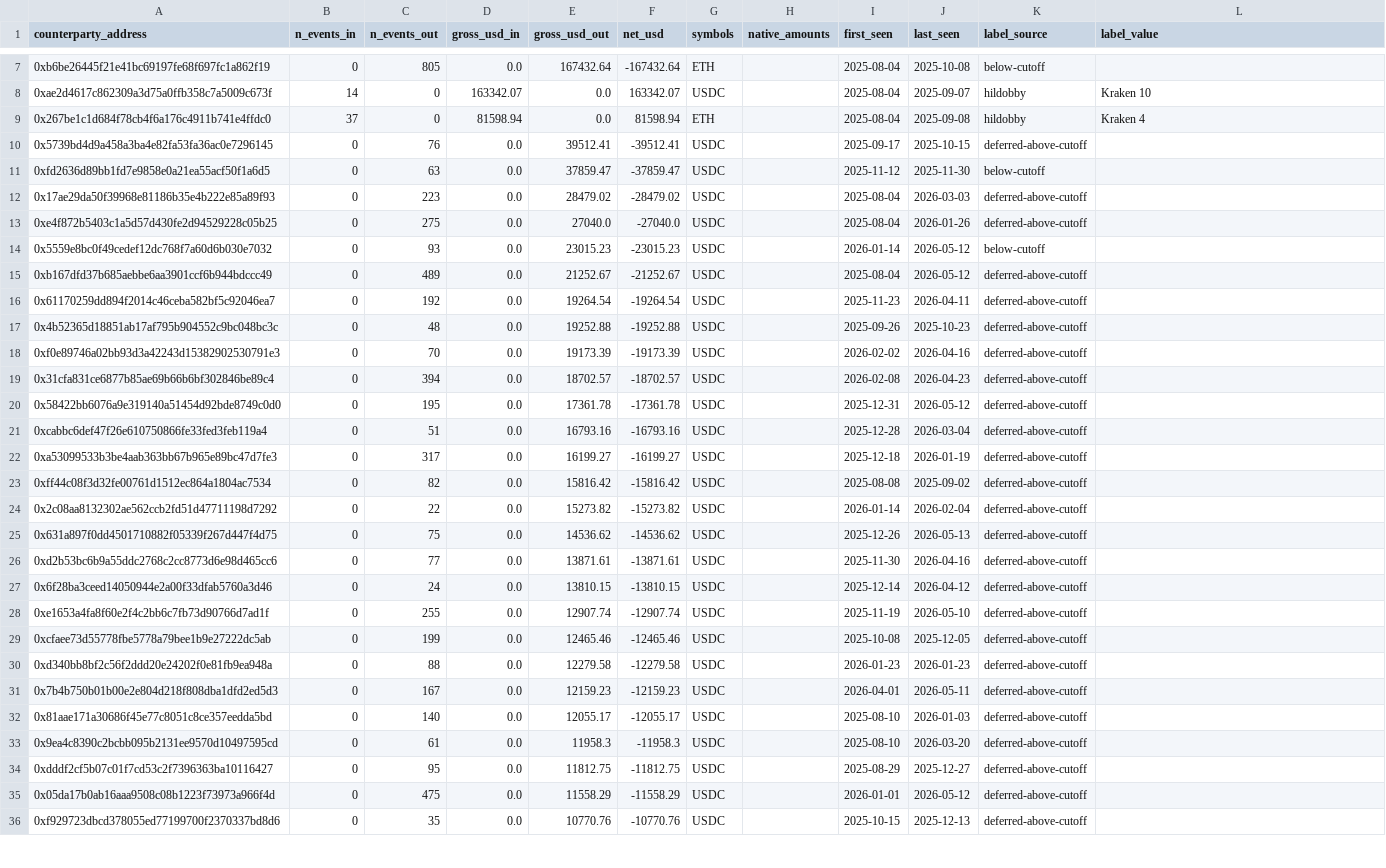
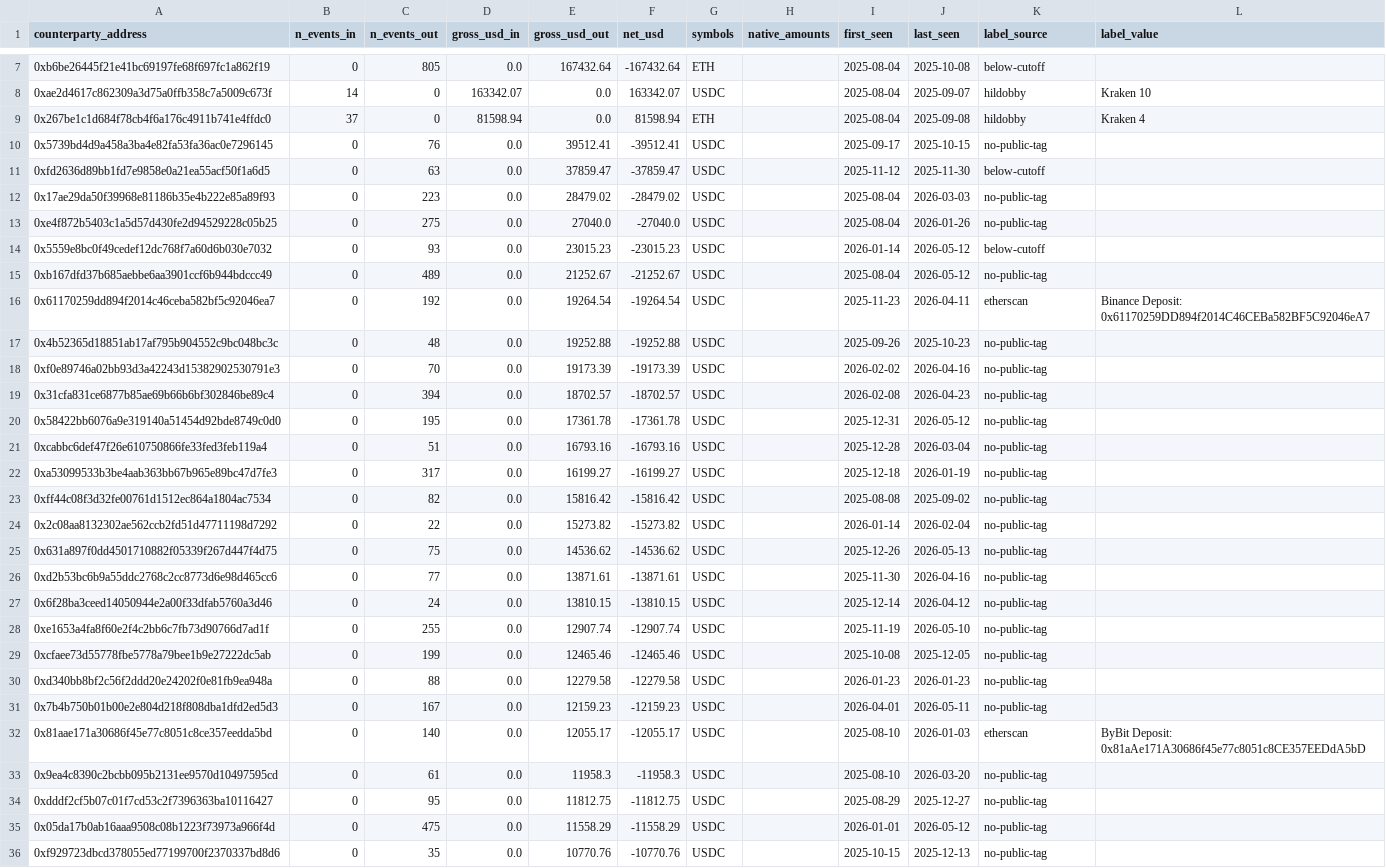
Before and after one commit to smypmsa/zondacrypto-scouting, a CSV file: wallets/ethereum/zonda-bitbay-56d943-counterparties.csv, drawn as a sheet; only a part is shown, gaps mark what is left out; the diff covers the shown part only; the diff names each change by its address in the sheet, - before the commit and + after, or states it on an @@ line.

Commit message:
docs: closure-pass relabel + methodology.md publish (no-public-tag value)
Closure-pass Etherscan fetch (16,609 of 16,614 HTMLs) lets us decisively
classify every deferred-above-cutoff row across the published inventory
CSVs. Per-wallet counts shift materially on the active wallets: zonda-1
(83 -> 452 etherscan-tagged), zonda-4 (58 -> 304), zonda-5 (300 -> 1,477),
zonda-5 polygon (65 -> 230). Across all 10 published CSVs: 2,235 rows
newly etherscan-tagged, ~21,300 rows resolve to no-public-tag.

methodology.md extends the label_source enum from 5 to 6 values, adding
no-public-tag (HTML fetched, no Public Name Tag present at cited date) as
distinct from below-cutoff (intentionally not fetched) and
deferred-above-cutoff (fetch outstanding).

Wallet .md pages are NOT regenerated in this commit: the Top-N
unattributed tables and External-Etherscan tables still reflect pre-
relabel state. Page regeneration is queued as a separate review pass
(see case STAGE-2-QUEUE.md B-followup).

```diff
--- a/wallets/ethereum/zonda-bitbay-56d943-counterparties.csv
+++ b/wallets/ethereum/zonda-bitbay-56d943-counterparties.csv
-K10 (label_source): deferred-above-cutoff
+K10 (label_source): no-public-tag
-K12:K13 (label_source): deferred-above-cutoff
+K12:K13 (label_source): no-public-tag
-K15 (label_source): deferred-above-cutoff
+K15 (label_source): no-public-tag
-K16 (label_source): deferred-above-cutoff
+K16 (label_source): etherscan
-L16 (label_value): (empty)
+L16 (label_value): Binance Deposit: 0x61170259DD894f2014C46CEBa582BF5C92046eA7
-K17:K31 (label_source): deferred-above-cutoff
+K17:K31 (label_source): no-public-tag
-K32 (label_source): deferred-above-cutoff
+K32 (label_source): etherscan
-L32 (label_value): (empty)
+L32 (label_value): ByBit Deposit: 0x81aAe171A30686f45e77c8051c8CE357EEDdA5bD
-K33:K36 (label_source): deferred-above-cutoff
+K33:K36 (label_source): no-public-tag
```
Also changed, not shown: 4 edited cells elsewhere in this file, wallets/ethereum/zonda-bitbay-3f1eea-counterparties.csv, 6 other files.
